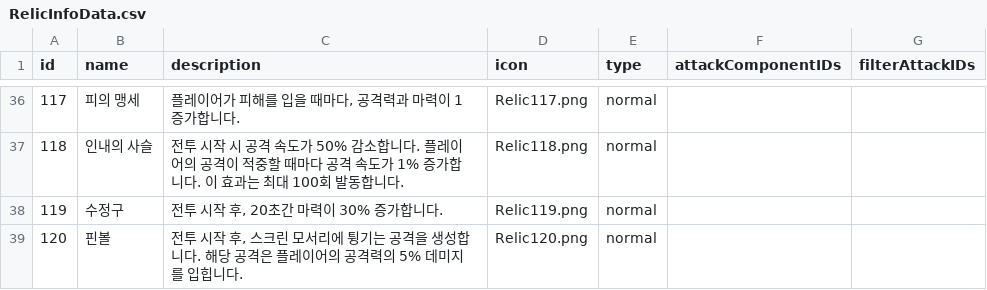
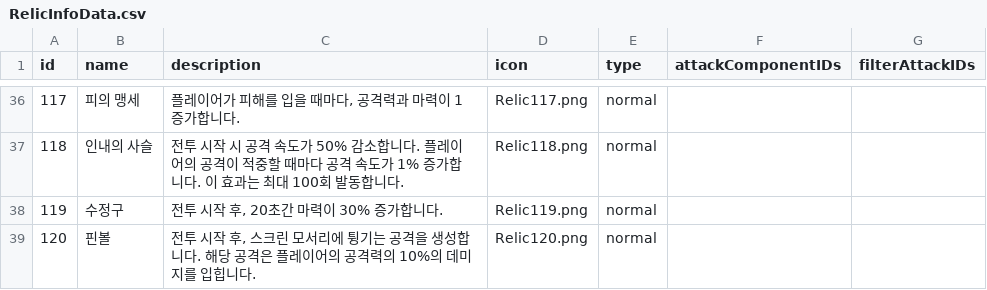
Before and after one commit to SoMa-Team/Trieyes-Trial-of-gods, a CSV file: Assets/Trieyes/Data/RelicInfoData/RelicInfoData.csv, drawn as a sheet; only a part is shown, gaps mark what is left out.

```diff
--- a/Assets/Trieyes/Data/RelicInfoData/RelicInfoData.csv
+++ b/Assets/Trieyes/Data/RelicInfoData/RelicInfoData.csv
@@ -38,2 +38,2 @@ id,name,description,icon,type,attackComponentIDs,filterAttackIDs
 119,수정구,"전투 시작 후, 20초간 마력이 30% 증가합니다.",Relic119.png,normal,,
-120,핀볼,"전투 시작 후, 스크린 모서리에 튕기는 공격을 생성합니다. 해당 공격은 플레이어의 공격력의 5% 데미지를 입힙니다.",Relic120.png,normal,,
+120,핀볼,"전투 시작 후, 스크린 모서리에 튕기는 공격을 생성합니다. 해당 공격은 플레이어의 공격력의 10%의 데미지를 입힙니다.",Relic120.png,normal,,
```
Also changed, not shown: 18 other files.
